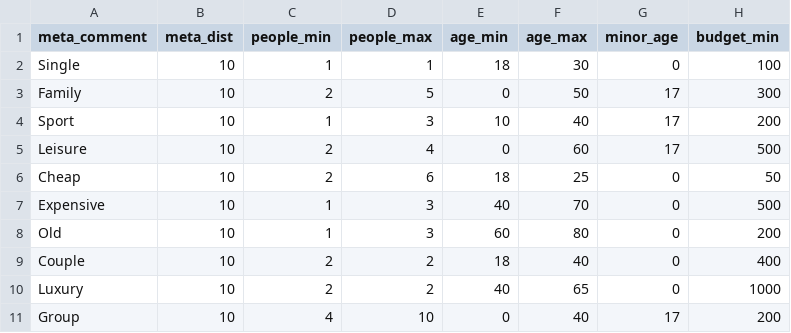
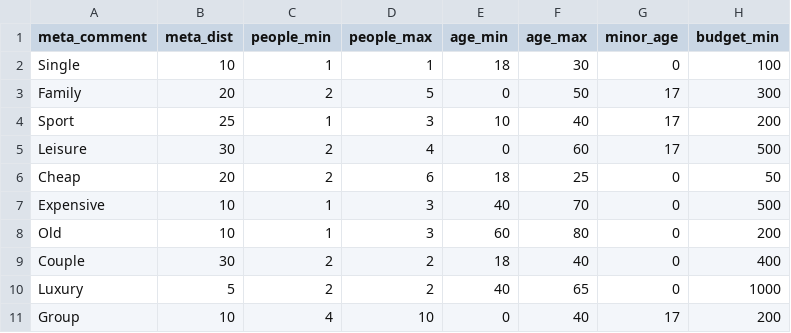
Before and after one commit to IDSIA/MLprod, a TSV file: config/user.tsv, drawn as a sheet; only a part is shown; the diff names each change by its address in the sheet, - before the commit and + after, or states it on an @@ line.

Commit message:
Updated config for data generation, added notebook for ML code.

```diff
--- a/config/user.tsv
+++ b/config/user.tsv
-B3 (meta_dist): 10
+B3 (meta_dist): 20
-B4 (meta_dist): 10
+B4 (meta_dist): 25
-B5 (meta_dist): 10
+B5 (meta_dist): 30
-B6 (meta_dist): 10
+B6 (meta_dist): 20
-B9 (meta_dist): 10
+B9 (meta_dist): 30
-B10 (meta_dist): 10
+B10 (meta_dist): 5
```
Also changed, not shown: 5 other files.
